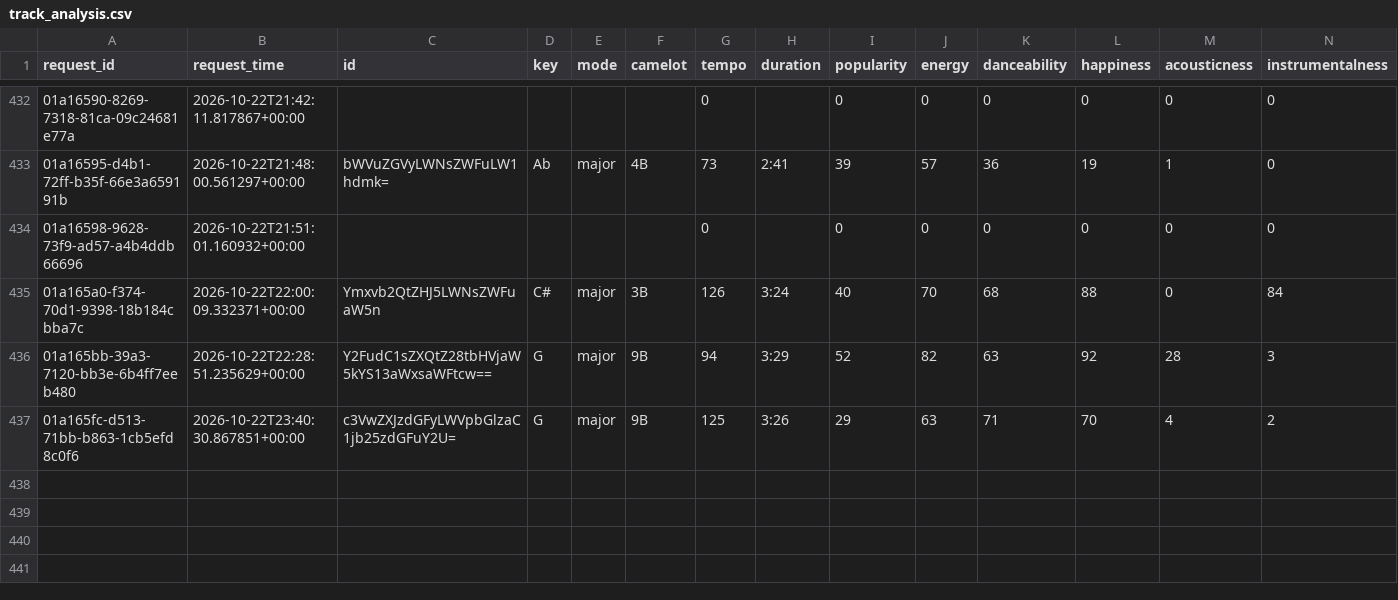
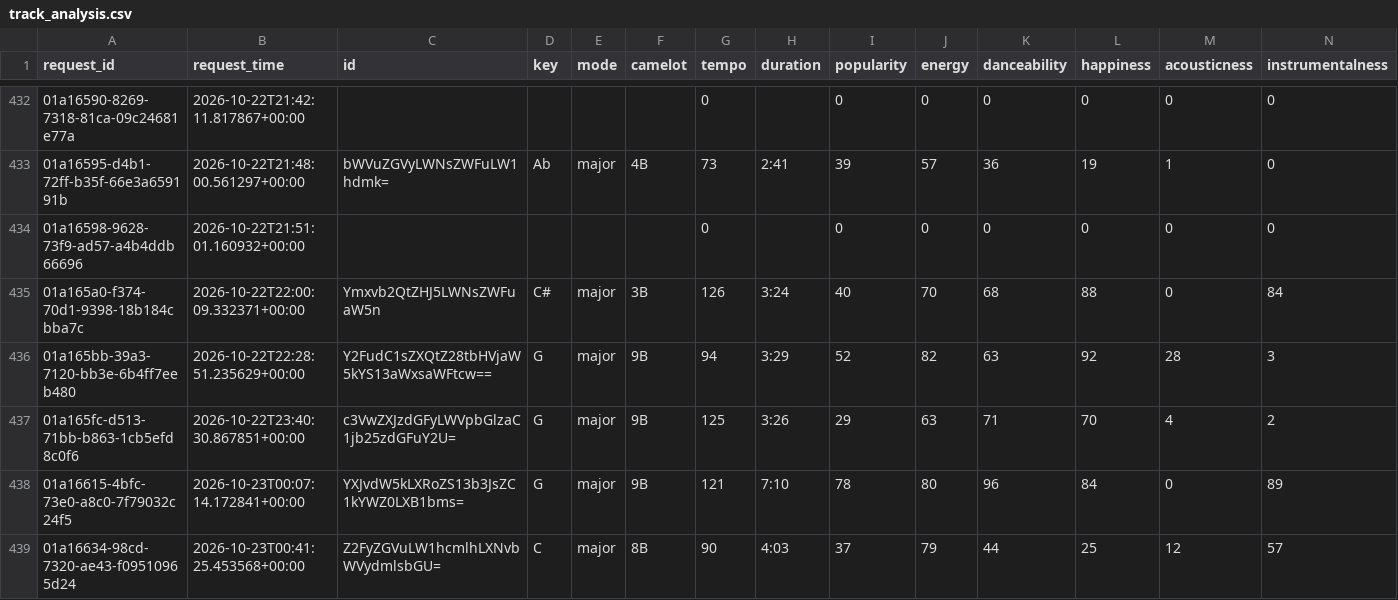
Before and after one commit to jdmremi/kcpr, a CSV file: track_analysis.csv, drawn as a sheet; only a part is shown, gaps mark what is left out; rows hold the shown columns only; the diff names each change by its address in the sheet, - before the commit and + after, or states it on an @@ line.

```diff
--- a/track_analysis.csv
+++ b/track_analysis.csv
+row 438: 01a16615-4bfc-73e0-a8c0-7f79032c24f5 | 2026-10-23T00:07:14.172841+00:00 | YXJvdW5kLXRoZS13b3JsZC1kYWZ0LXB1bms= | G | major | 9B | 121 | 7:10 | 78 | 80 | 96 | 84 | 0 | 89
+row 439: 01a16634-98cd-7320-ae43-f09510965d24 | 2026-10-23T00:41:25.453568+00:00 | Z2FyZGVuLW1hcmlhLXNvbWVydmlsbGU= | C | major | 8B | 90 | 4:03 | 37 | 79 | 44 | 25 | 12 | 57
```
Also changed, not shown: now_playing.csv, track_metadata.csv, 1 other file.
